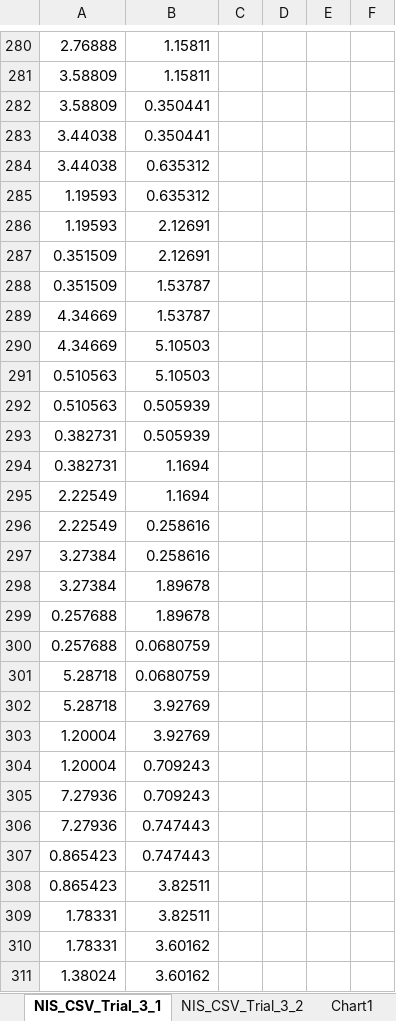
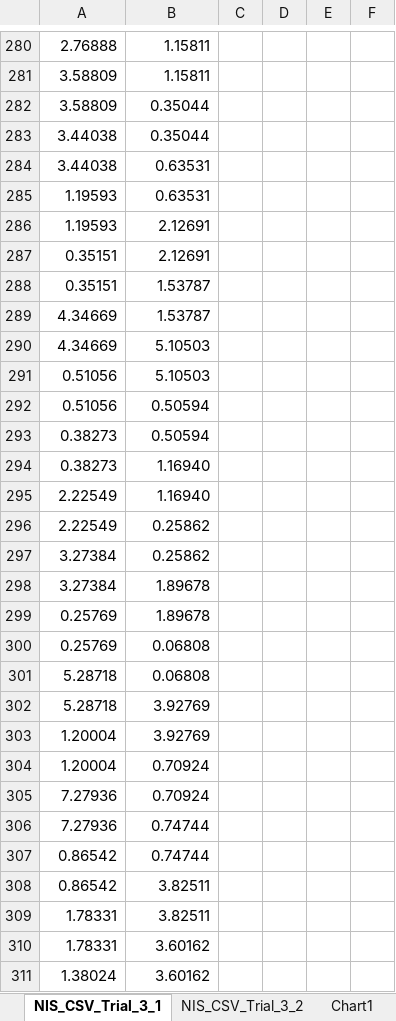
Before and after one commit to ExtEng/T2-P2-UKF, an Excel workbook: Output/NIS_CSV_Trial_3.xlsx, sheet NIS_CSV_Trial_3_1, drawn as a sheet; only a part is shown, gaps mark what is left out; values as stored, in another font and other column widths than the file's, no borders; removed rows and columns are numbered as before the commit, all else as after; the diff covers the shown part only; the diff names each change by its address in the sheet, - before the commit and + after, or states it on an @@ line.

```diff
--- a/Output/NIS_CSV_Trial_3.xlsx (sheet NIS_CSV_Trial_3_1)
+++ b/Output/NIS_CSV_Trial_3.xlsx (sheet NIS_CSV_Trial_3_1)
-B282:B283: 0.350441
+B282:B283: 0.35044
-B284:B285: 0.635312
+B284:B285: 0.63531
-A287:A288: 0.351509
+A287:A288: 0.35151
-A291: 0.510563
+A291: 0.51056
-row 292: 0.510563 | 0.505939
-row 293: 0.382731 | 0.505939
-row 294: 0.382731 | 1.1694
+row 292: 0.51056 | 0.50594
+row 293: 0.38273 | 0.50594
+row 294: 0.38273 | 1.16940
-B295: 1.1694
+B295: 1.16940
-B296:B297: 0.258616
+B296:B297: 0.25862
-A299: 0.257688
+A299: 0.25769
-row 300: 0.257688 | 0.0680759
+row 300: 0.25769 | 0.06808
-B301: 0.0680759
+B301: 0.06808
-B304:B305: 0.709243
+B304:B305: 0.70924
-B306: 0.747443
+B306: 0.74744
-row 307: 0.865423 | 0.747443
-row 308: 0.865423 | 3.82511
+row 307: 0.86542 | 0.74744
+row 308: 0.86542 | 3.82511
```
Also changed, not shown: 84 added rows, 84 removed rows and 200 edited cells elsewhere in this sheet, charts or pictures, 2 other files.
